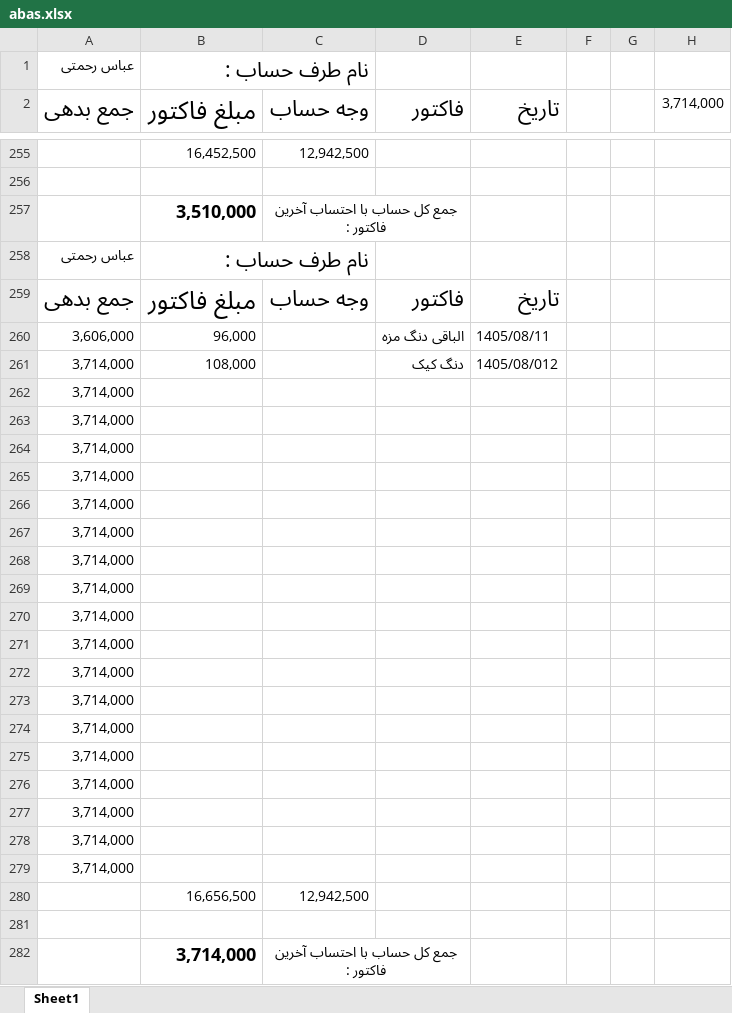
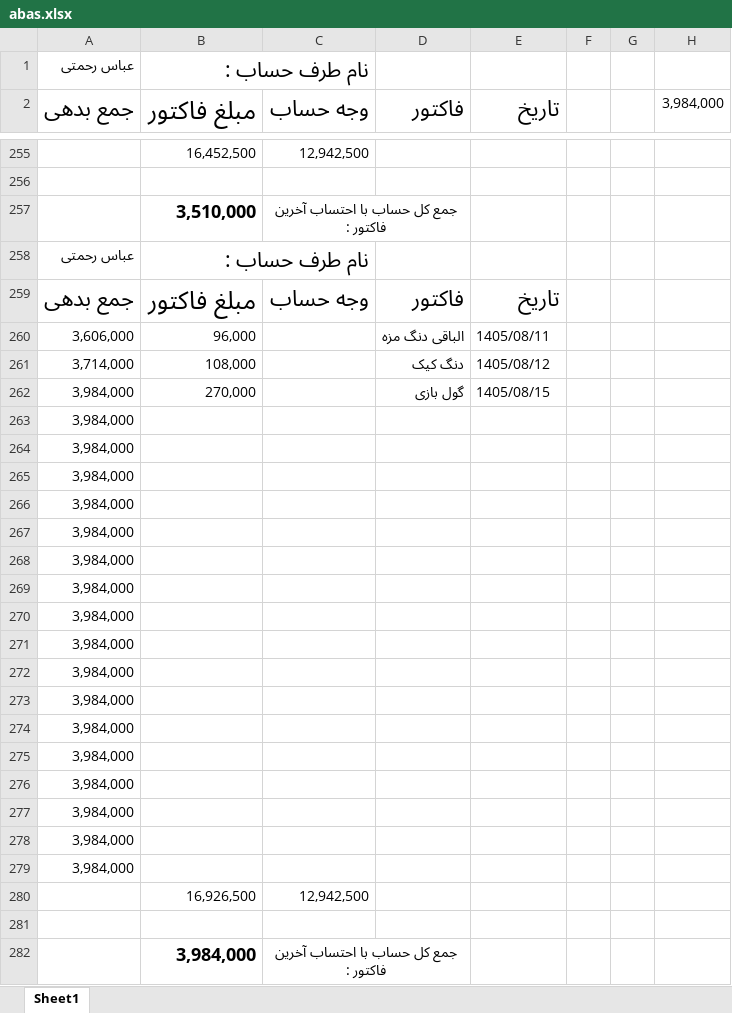
Before and after one commit to Hamidmarket/hesab, an Excel workbook: customers/abas.xlsx, sheet Sheet1, drawn as a sheet; only a part is shown, gaps mark what is left out; values as stored, in another font and other column widths than the file's, no borders; conditional formats not drawn; removed rows and columns are numbered as before the commit, all else as after; the diff names each change by its address in the sheet, - before the commit and + after, or states it on an @@ line.

```diff
--- a/customers/abas.xlsx (sheet Sheet1)
+++ b/customers/abas.xlsx (sheet Sheet1)
-H2: 3,714,000
+H2: 3,984,000
-E261 (تاریخ): 1405/08/012
+E261 (تاریخ): 1405/08/12
-row 262: 3,714,000
+row 262: 3,984,000 | 270,000 |  | گول بازی | 1405/08/15
-A263:A279 (جمع بدهی): 3,714,000
+A263:A279 (جمع بدهی): 3,984,000
-B280 (مبلغ فاکتور): 16,656,500
+B280 (مبلغ فاکتور): 16,926,500
-B282 (مبلغ فاکتور): 3,714,000
+B282 (مبلغ فاکتور): 3,984,000
```
Also changed, not shown: customers.xlsx, customers/danial.xlsx, 5 other files.
